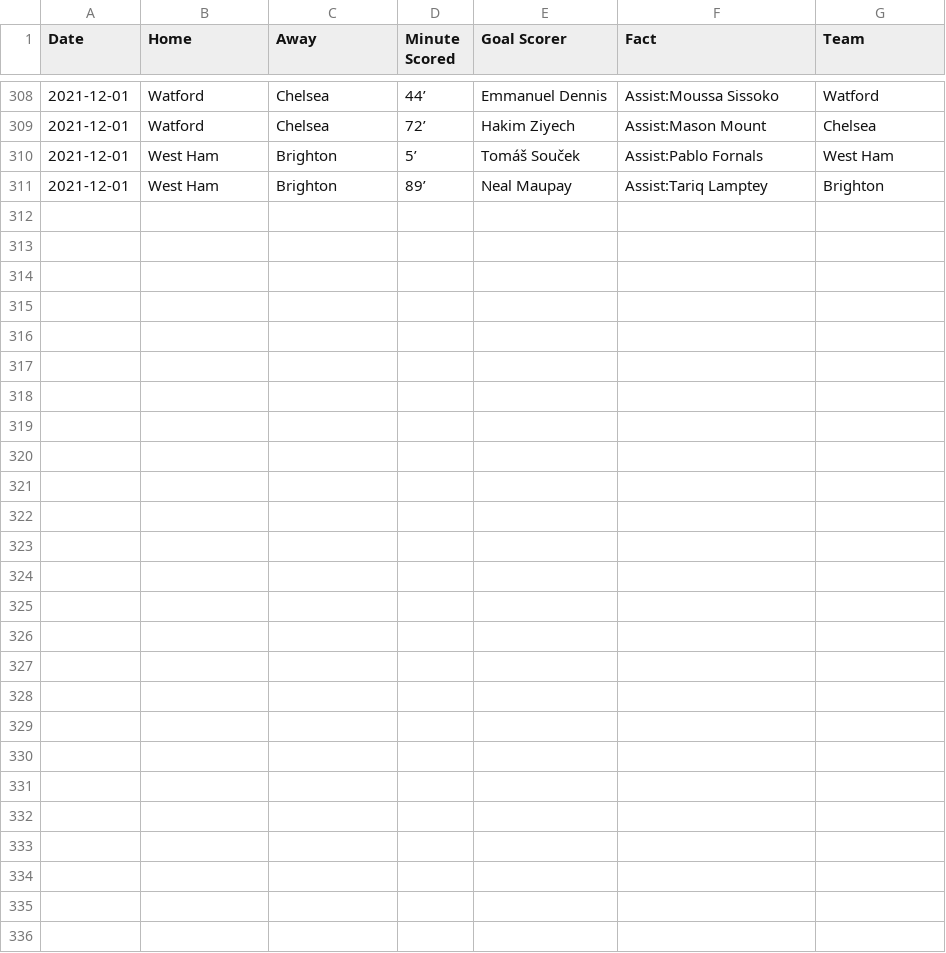
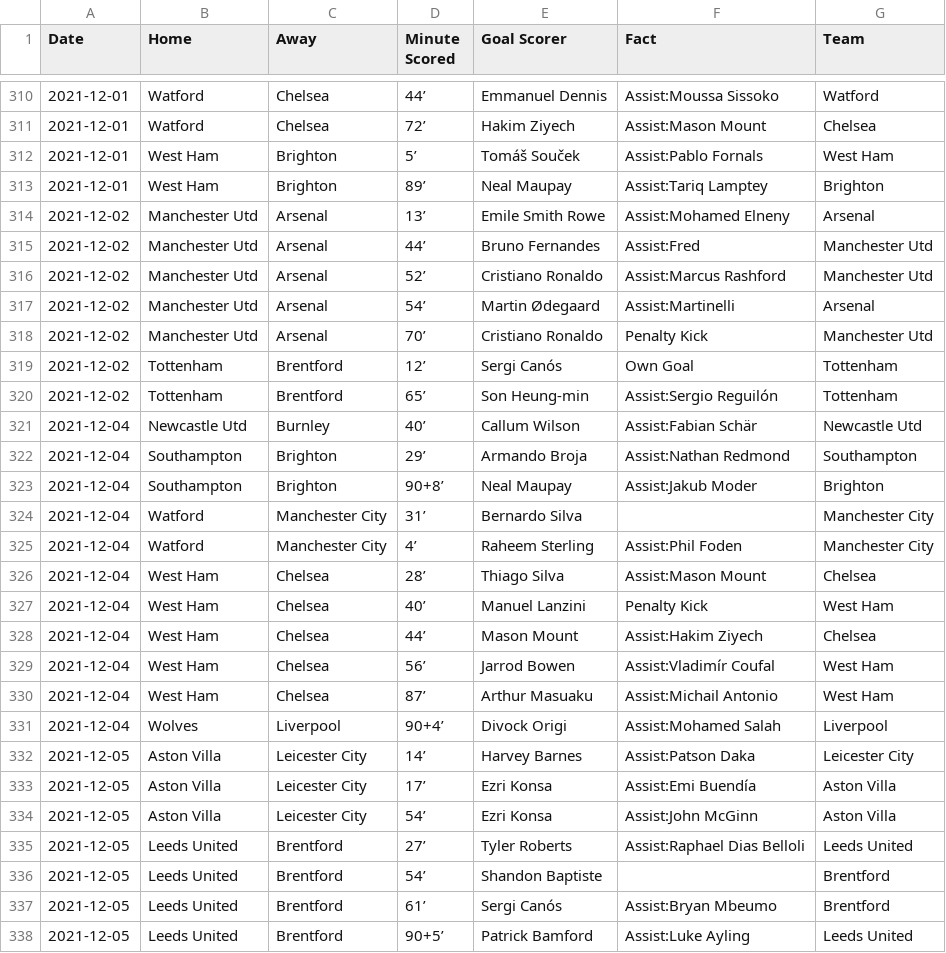
Before and after one commit to marvel308/marvel308.github.io, a CSV file: critical_data.csv, drawn as a sheet; only a part is shown, gaps mark what is left out; the diff covers the shown part only; the diff names each change by its address in the sheet, - before the commit and + after, or states it on an @@ line.

```diff
--- a/critical_data.csv
+++ b/critical_data.csv
+row 314: 2021-12-02 | Manchester Utd | Arsenal | 13’ | Emile Smith Rowe | Assist:Mohamed Elneny | Arsenal
+row 315: 2021-12-02 | Manchester Utd | Arsenal | 44’ | Bruno Fernandes | Assist:Fred | Manchester Utd
+row 316: 2021-12-02 | Manchester Utd | Arsenal | 52’ | Cristiano Ronaldo | Assist:Marcus Rashford | Manchester Utd
+row 317: 2021-12-02 | Manchester Utd | Arsenal | 54’ | Martin Ødegaard | Assist:Martinelli | Arsenal
+row 318: 2021-12-02 | Manchester Utd | Arsenal | 70’ | Cristiano Ronaldo | Penalty Kick | Manchester Utd
+row 319: 2021-12-02 | Tottenham | Brentford | 12’ | Sergi Canós | Own Goal | Tottenham
+row 320: 2021-12-02 | Tottenham | Brentford | 65’ | Son Heung-min | Assist:Sergio Reguilón | Tottenham
+row 321: 2021-12-04 | Newcastle Utd | Burnley | 40’ | Callum Wilson | Assist:Fabian Schär | Newcastle Utd
+row 322: 2021-12-04 | Southampton | Brighton | 29’ | Armando Broja | Assist:Nathan Redmond | Southampton
+row 323: 2021-12-04 | Southampton | Brighton | 90+8’ | Neal Maupay | Assist:Jakub Moder | Brighton
+row 324: 2021-12-04 | Watford | Manchester City | 31’ | Bernardo Silva |  | Manchester City
+row 325: 2021-12-04 | Watford | Manchester City | 4’ | Raheem Sterling | Assist:Phil Foden | Manchester City
+row 326: 2021-12-04 | West Ham | Chelsea | 28’ | Thiago Silva | Assist:Mason Mount | Chelsea
+row 327: 2021-12-04 | West Ham | Chelsea | 40’ | Manuel Lanzini | Penalty Kick | West Ham
+row 328: 2021-12-04 | West Ham | Chelsea | 44’ | Mason Mount | Assist:Hakim Ziyech | Chelsea
+row 329: 2021-12-04 | West Ham | Chelsea | 56’ | Jarrod Bowen | Assist:Vladimír Coufal | West Ham
+row 330: 2021-12-04 | West Ham | Chelsea | 87’ | Arthur Masuaku | Assist:Michail Antonio | West Ham
+row 331: 2021-12-04 | Wolves | Liverpool | 90+4’ | Divock Origi | Assist:Mohamed Salah | Liverpool
+row 332: 2021-12-05 | Aston Villa | Leicester City | 14’ | Harvey Barnes | Assist:Patson Daka | Leicester City
+row 333: 2021-12-05 | Aston Villa | Leicester City | 17’ | Ezri Konsa | Assist:Emi Buendía | Aston Villa
+row 334: 2021-12-05 | Aston Villa | Leicester City | 54’ | Ezri Konsa | Assist:John McGinn | Aston Villa
+row 335: 2021-12-05 | Leeds United | Brentford | 27’ | Tyler Roberts | Assist:Raphael Dias Belloli | Leeds United
+row 336: 2021-12-05 | Leeds United | Brentford | 54’ | Shandon Baptiste |  | Brentford
+row 337: 2021-12-05 | Leeds United | Brentford | 61’ | Sergi Canós | Assist:Bryan Mbeumo | Brentford
+row 338: 2021-12-05 | Leeds United | Brentford | 90+5’ | Patrick Bamford | Assist:Luke Ayling | Leeds United
```
Also changed, not shown: 2 added rows elsewhere in this file, data.csv.
